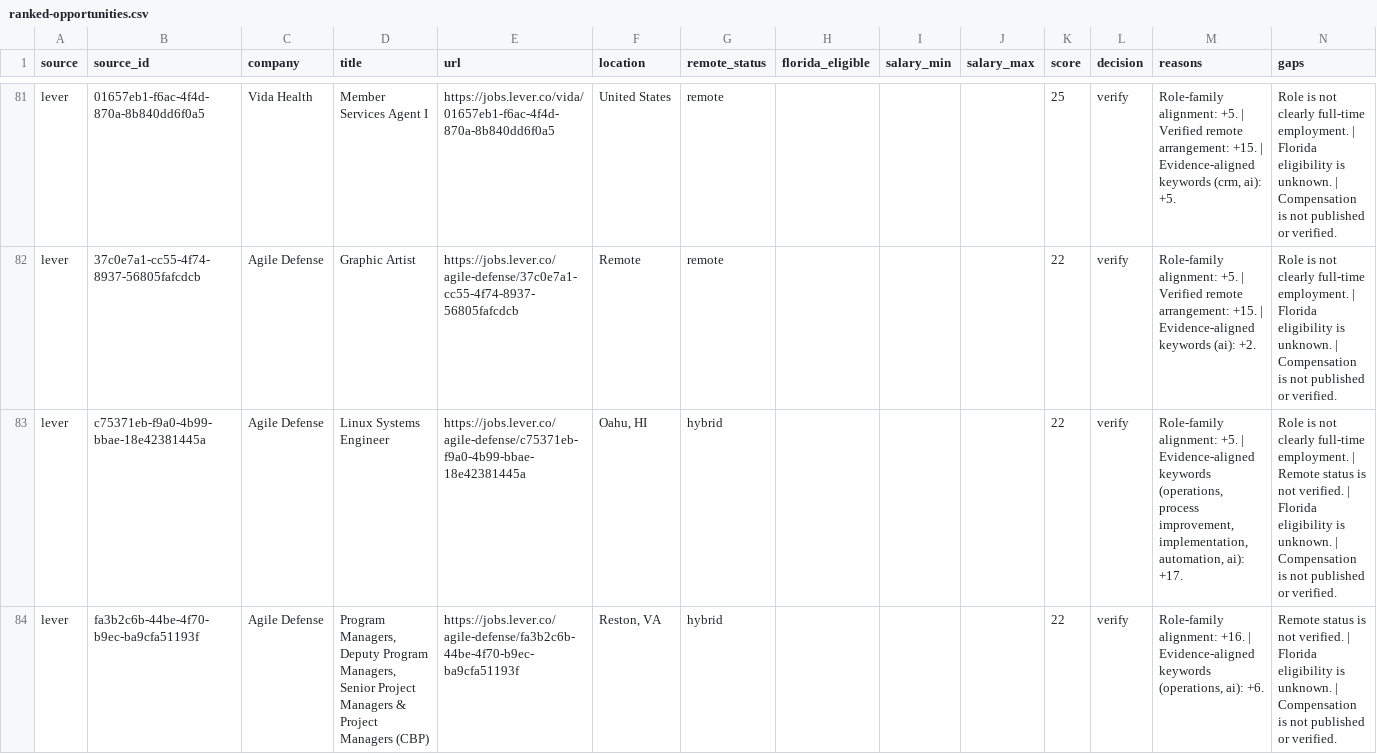
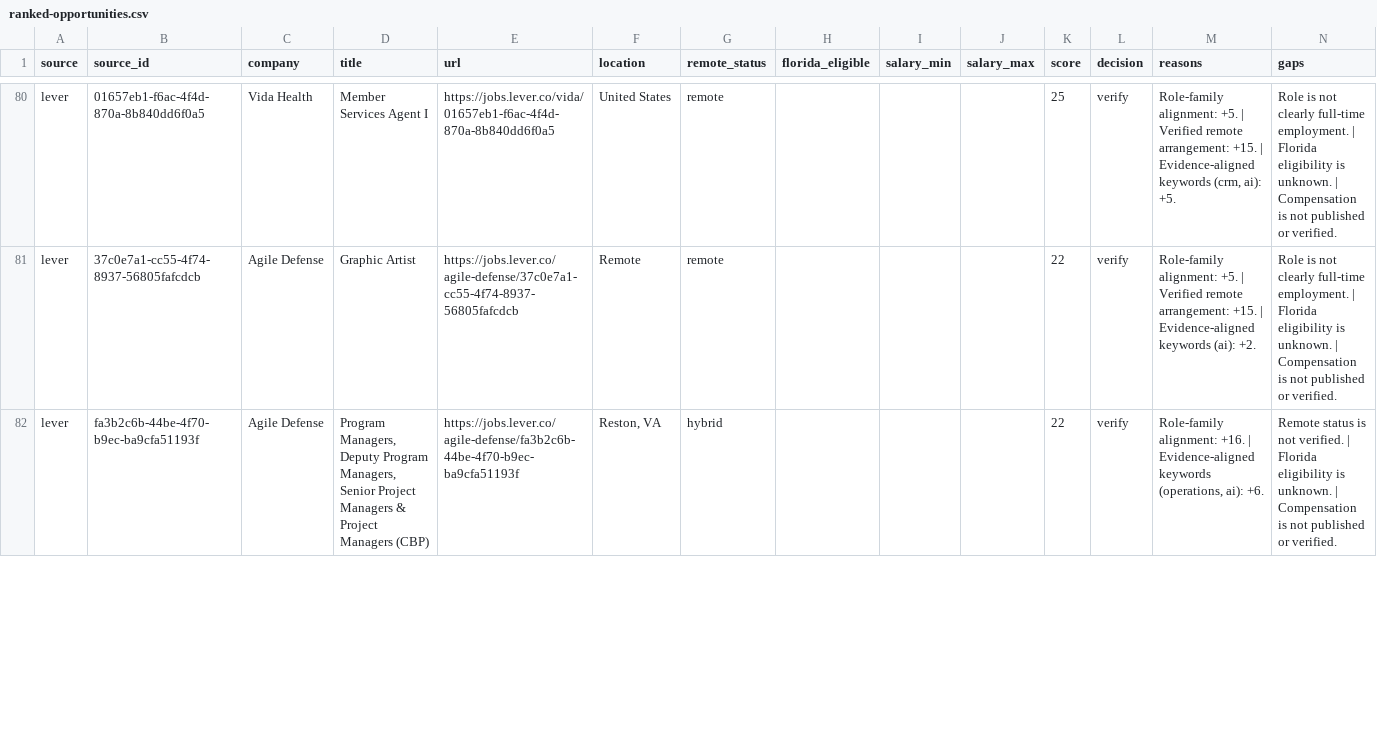
Before and after one commit to AudioJones-Dev/career-os, a CSV file: latest/ranked-opportunities.csv, drawn as a sheet; only a part is shown, gaps mark what is left out; the diff covers the shown part only.

```diff
--- a/latest/ranked-opportunities.csv
+++ b/latest/ranked-opportunities.csv
@@ -82,3 +81,2 @@ lever,01657eb1-f6ac-4f4d-870a-8b840dd6f0a5,Vida Health,Member Services Agent I,h
 lever,37c0e7a1-cc55-4f74-8937-56805fafcdcb,Agile Defense,Graphic Artist,https://jobs.lever.co/agile-defense/37c0e7a1-cc55-4f74-8937-56805fafcdcb,Remote,remote,,,,22,verify,Role-family alignment: +5. | Verified remote arrangement: +15. | Evidence-aligned keywords (ai): +2.,Role is not clearly full-time employment. | Florida eligibility is unknown. | Compensation is not published or verified.
-lever,c75371eb-f9a0-4b99-bbae-18e42381445a,Agile Defense,Linux Systems Engineer,https://jobs.lever.co/agile-defense/c75371eb-f9a0-4b99-bbae-18e42381445a,"Oahu, HI",hybrid,,,,22,verify,"Role-family alignment: +5. | Evidence-aligned keywords (operations, process improvement, implementation, automation, ai): +17.",Role is not clearly full-time employment. | Remote status is not verified. | Florida eligibility is unknown. | Compensation is not published or verified.
 lever,fa3b2c6b-44be-4f70-b9ec-ba9cfa51193f,Agile Defense,"Program Managers, Deputy Program Managers, Senior Project Managers & Project Managers (CBP)",https://jobs.lever.co/agile-defense/fa3b2c6b-44be-4f70-b9ec-ba9cfa51193f,"Reston, VA",hybrid,,,,22,verify,"Role-family alignment: +16. | Evidence-aligned keywords (operations, ai): +6.",Remote status is not verified. | Florida eligibility is unknown. | Compensation is not published or verified.
```
Also changed, not shown: 4 added rows and 3 removed rows elsewhere in this file, latest/verification-results.csv, 1 other file.
